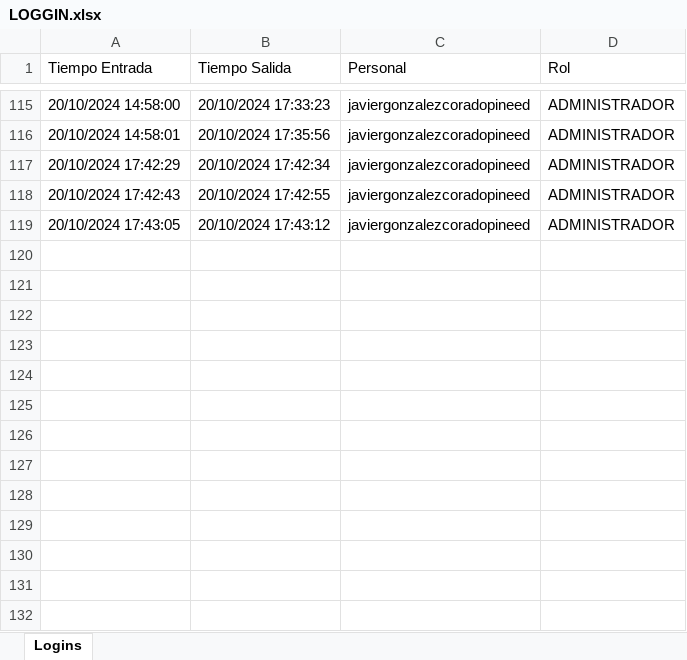
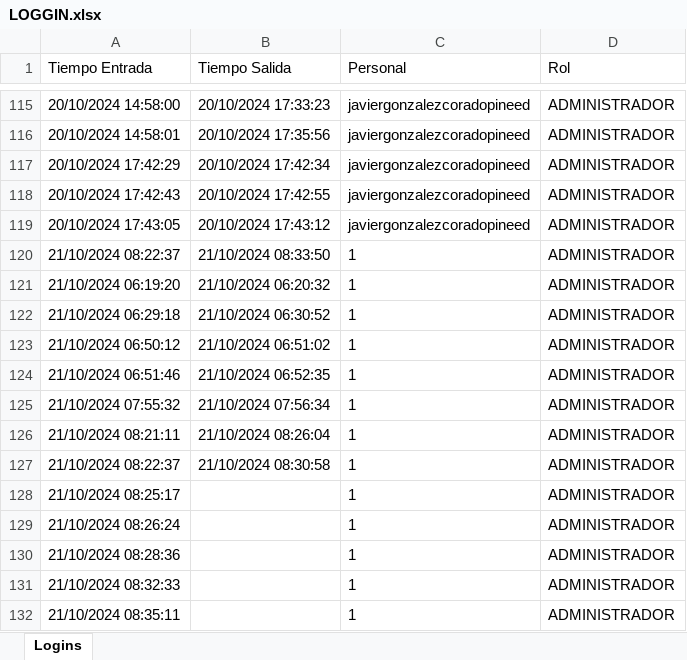
Before and after one commit to pinedahuella/Proyecto-Poo-Dist, an Excel workbook: ProyectoPooDist/excels/LOGGIN.xlsx, sheet Logins, drawn as a sheet; only a part is shown, gaps mark what is left out; values as stored, in another font and other column widths than the file's, no borders; the diff names each change by its address in the sheet, - before the commit and + after, or states it on an @@ line.

```diff
--- a/ProyectoPooDist/excels/LOGGIN.xlsx (sheet Logins)
+++ b/ProyectoPooDist/excels/LOGGIN.xlsx (sheet Logins)
+row 120: 21/10/2024 08:22:37 | 21/10/2024 08:33:50 | 1 | ADMINISTRADOR
+row 121: 21/10/2024 06:19:20 | 21/10/2024 06:20:32 | 1 | ADMINISTRADOR
+row 122: 21/10/2024 06:29:18 | 21/10/2024 06:30:52 | 1 | ADMINISTRADOR
+row 123: 21/10/2024 06:50:12 | 21/10/2024 06:51:02 | 1 | ADMINISTRADOR
+row 124: 21/10/2024 06:51:46 | 21/10/2024 06:52:35 | 1 | ADMINISTRADOR
+row 125: 21/10/2024 07:55:32 | 21/10/2024 07:56:34 | 1 | ADMINISTRADOR
+row 126: 21/10/2024 08:21:11 | 21/10/2024 08:26:04 | 1 | ADMINISTRADOR
+row 127: 21/10/2024 08:22:37 | 21/10/2024 08:30:58 | 1 | ADMINISTRADOR
+row 128: 21/10/2024 08:25:17 |  | 1 | ADMINISTRADOR
+row 129: 21/10/2024 08:26:24 |  | 1 | ADMINISTRADOR
+row 130: 21/10/2024 08:28:36 |  | 1 | ADMINISTRADOR
+row 131: 21/10/2024 08:32:33 |  | 1 | ADMINISTRADOR
+row 132: 21/10/2024 08:35:11 |  | 1 | ADMINISTRADOR
```
Also changed, not shown: ProyectoPooDist/excels/CAMIONES.xlsx, 1 other file.
